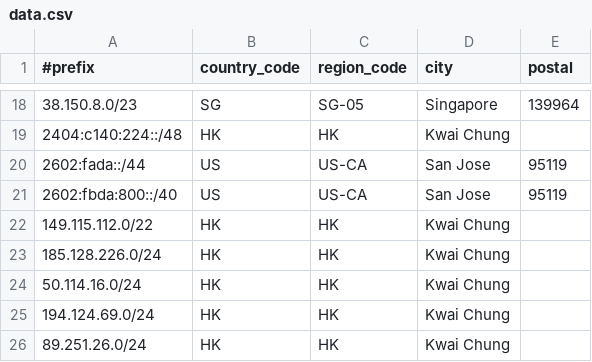
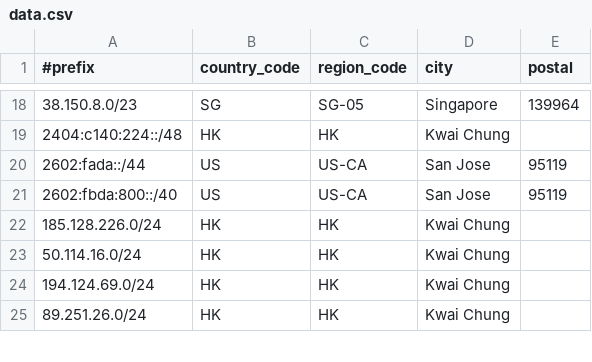
Before and after one commit to Joe-Ng-1998/AS138997-IP-Geo-Feed, a CSV file: data.csv, drawn as a sheet; only a part is shown, gaps mark what is left out; the diff names each change by its address in the sheet, - before the commit and + after, or states it on an @@ line.

Commit message:
Update data.csv

```diff
--- a/data.csv
+++ b/data.csv
-row 22: 149.115.112.0/22 | HK | HK | Kwai Chung
```
